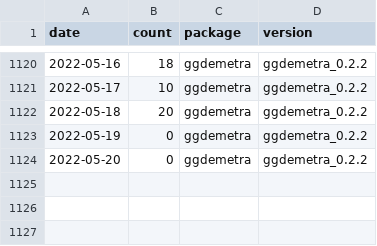
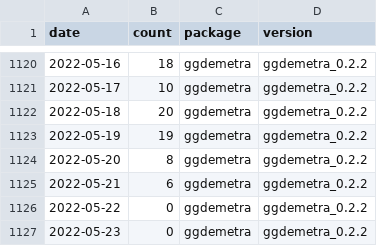
Before and after one commit to AQLT/rjd_downloads, a CSV file: data/full_table/ggdemetra.csv, drawn as a sheet; only a part is shown, gaps mark what is left out.

```diff
--- a/data/full_table/ggdemetra.csv
+++ b/data/full_table/ggdemetra.csv
@@ -1122,3 +1122,6 @@
 2022-05-18,20,"ggdemetra","ggdemetra_0.2.2"
-2022-05-19,0,"ggdemetra","ggdemetra_0.2.2"
-2022-05-20,0,"ggdemetra","ggdemetra_0.2.2"
+2022-05-19,19,"ggdemetra","ggdemetra_0.2.2"
+2022-05-20,8,"ggdemetra","ggdemetra_0.2.2"
+2022-05-21,6,"ggdemetra","ggdemetra_0.2.2"
+2022-05-22,0,"ggdemetra","ggdemetra_0.2.2"
+2022-05-23,0,"ggdemetra","ggdemetra_0.2.2"
```
Also changed, not shown: data/full_table/RJDemetra.csv, data/full_table/rjdmarkdown.csv, 7 other files.
